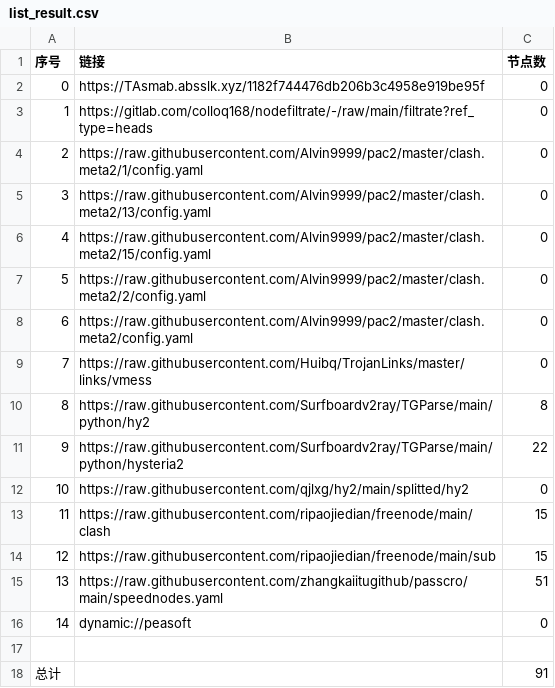
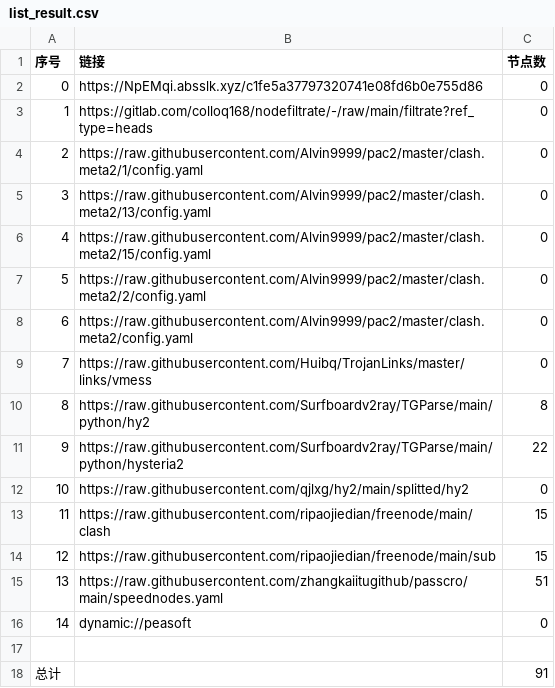
Before and after one commit to zhanghoa/AutoMergePublicNodes, a CSV file: list_result.csv, drawn as a sheet.

```diff
--- a/list_result.csv
+++ b/list_result.csv
@@ -1,3 +1,3 @@
 序号,链接,节点数
-0,https://TAsmab.absslk.xyz/1182f744476db206b3c4958e919be95f,0
+0,https://NpEMqi.absslk.xyz/c1fe5a37797320741e08fd6b0e755d86,0
 1,https://gitlab.com/colloq168/nodefiltrate/-/raw/main/filtrate?ref_type=heads,0
```
Also changed, not shown: 15 other files.
